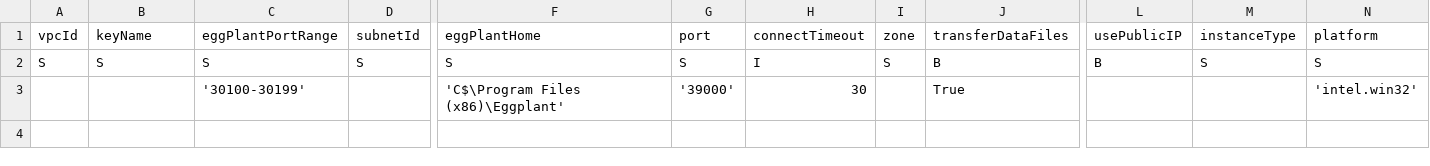
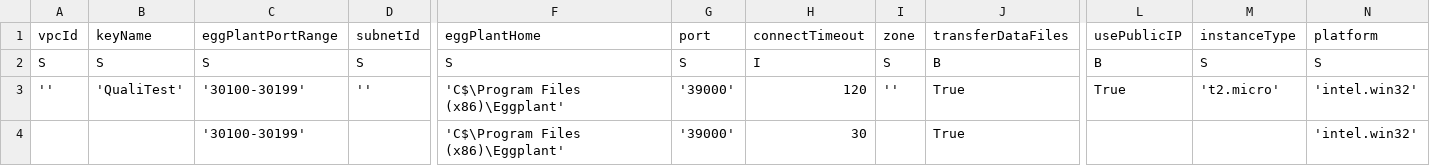
Before and after one commit to mikehornQ/247Monitoring, a CSV file: injectorFamilies.csv, drawn as a sheet; only a part is shown, gaps mark what is left out; rows hold the shown columns only; the diff names each change by its address in the sheet, - before the commit and + after, or states it on an @@ line.

```diff
--- a/injectorFamilies.csv
+++ b/injectorFamilies.csv
+row 3: '' | 'QualiTest' | '30100-30199' | '' | 'C$\Program Files (x86)\Eggplant' | '39000' | 120 | '' | True | True | 't2.micro' | 'intel.win32'
```
Also changed, not shown: monitoringTargets.csv, projects/novo/dataBindings.csv, 13 other files.
